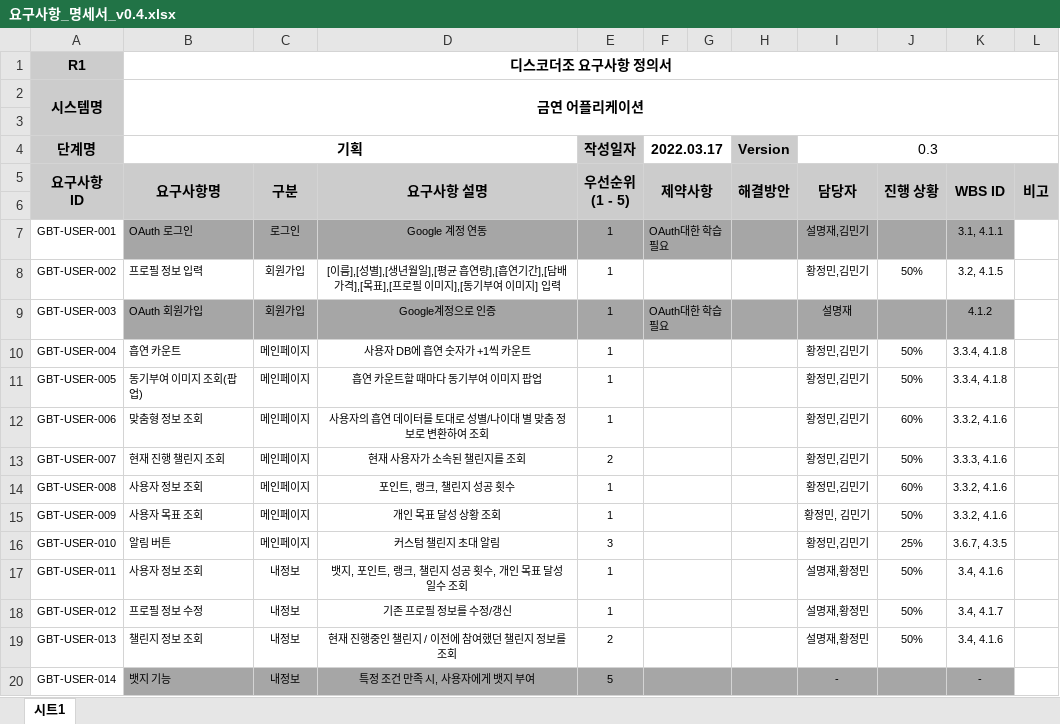
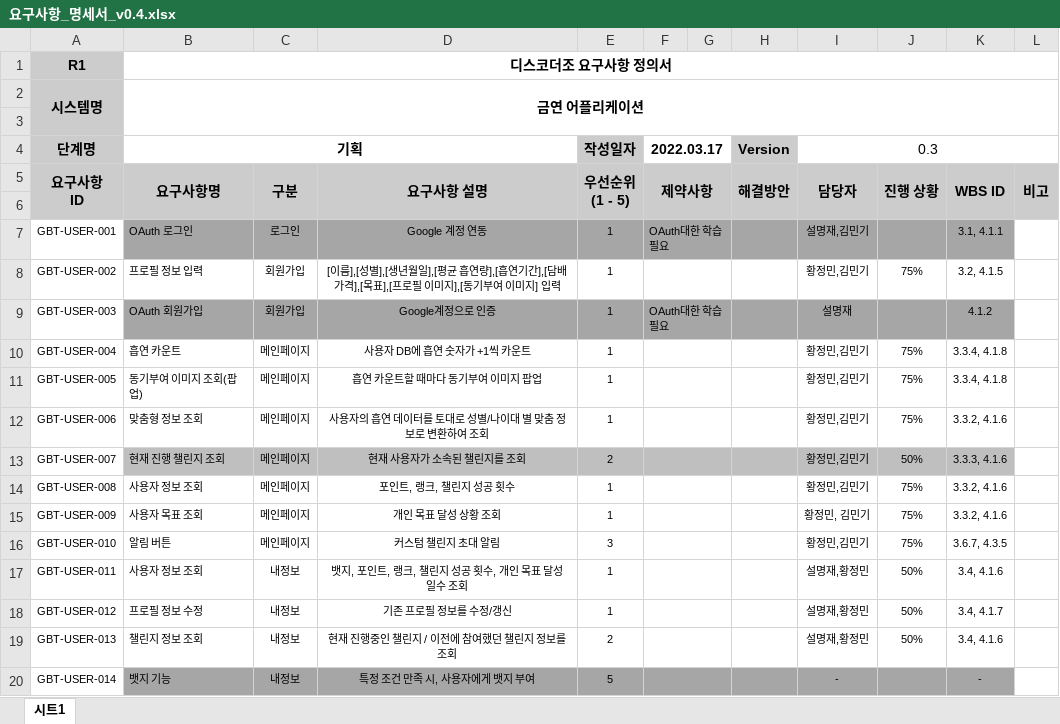
Before and after one commit to SeolMyeongJae/KSA-final-project, an Excel workbook: 03-요구사항명세서/요구사항_명세서_v0.4.xlsx, sheet 시트1, drawn as a sheet; only a part is shown; values as stored, in another font and other column widths than the file's, no borders; the diff covers the shown part only; the diff names each change by its address in the sheet, - before the commit and + after, or states it on an @@ line.

```diff
--- a/03-요구사항명세서/요구사항_명세서_v0.4.xlsx (sheet 시트1)
+++ b/03-요구사항명세서/요구사항_명세서_v0.4.xlsx (sheet 시트1)
-J8: 50%
+J8: 75%
-J10:J11: 50%
+J10:J11: 75%
-J12: 60%
+J12: 75%
-B13:K13 fill: none
+B13:K13 fill: #BFBFBF
-J14: 60%
+J14: 75%
-J15: 50%
+J15: 75%
-J16: 25%
+J16: 75%
```
Also changed, not shown: 9 edited cells and cell formats elsewhere in this sheet.
